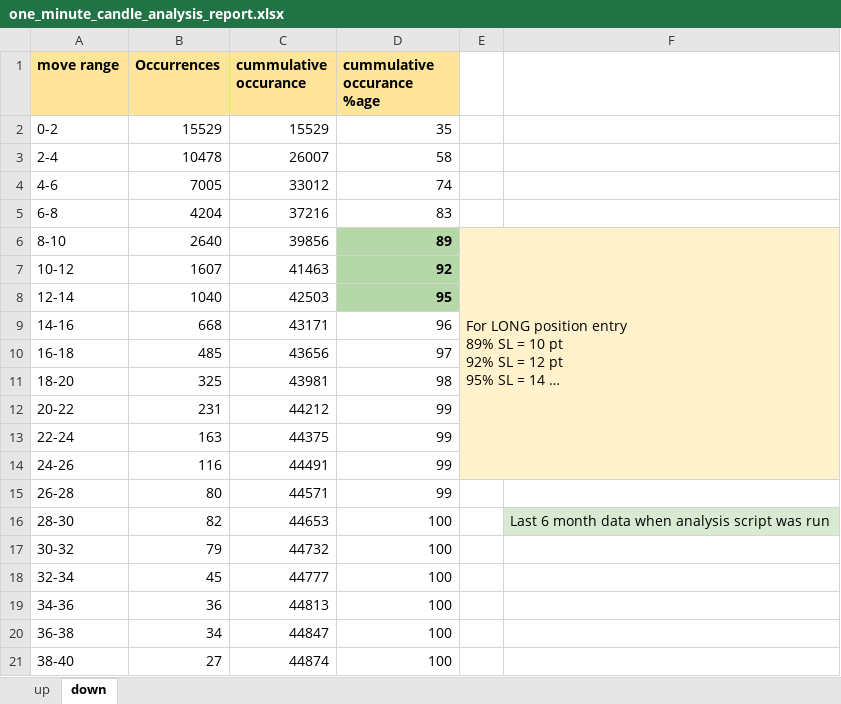
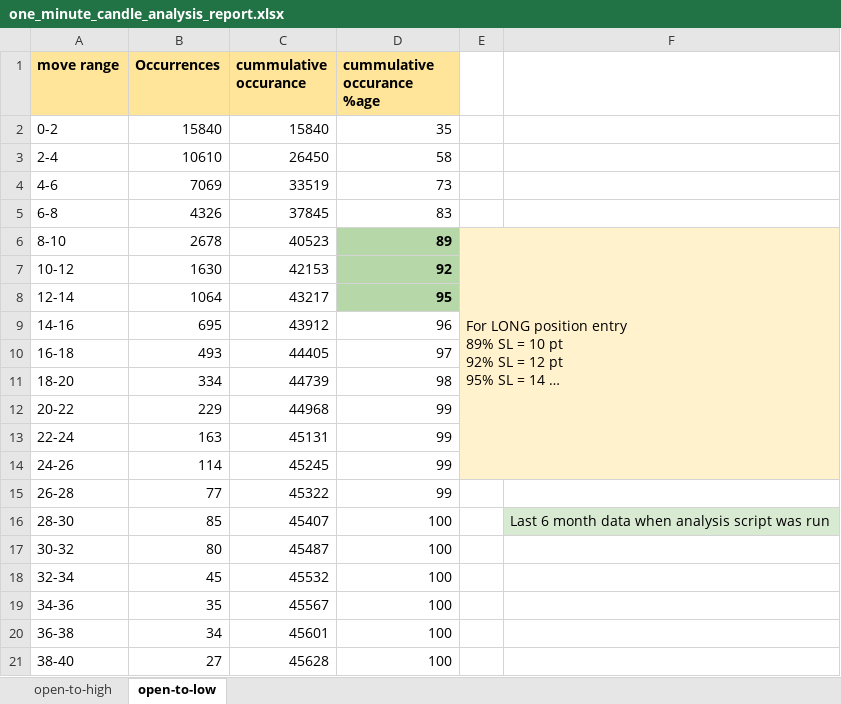
Before and after one commit to subhram-rana-1/market-history-analysis-v2, an Excel workbook: one_minute_candle_analysis_report.xlsx, sheet open-to-low, drawn as a sheet; long unchanged cells end in …; values as stored, in another font and other column widths than the file's, no borders; charts and pictures not drawn; the diff names each change by its address in the sheet, - before the commit and + after, or states it on an @@ line.

Commit message:
updated sheet names

```diff
--- a/one_minute_candle_analysis_report.xlsx (sheet open-to-low)
+++ b/one_minute_candle_analysis_report.xlsx (sheet open-to-low)
-sheet tab: up
+sheet tab: open-to-high
-sheet tab: down
+sheet tab: open-to-low
-B2 (Occurrences): 15529
+B2 (Occurrences): 15840
-C2 (cummulative occurance): 15529
+C2 (cummulative occurance): 15840
-B3 (Occurrences): 10478
+B3 (Occurrences): 10610
-C3 (cummulative occurance): 26007
+C3 (cummulative occurance): 26450
-B4 (Occurrences): 7005
+B4 (Occurrences): 7069
-C4 (cummulative occurance): 33012
+C4 (cummulative occurance): 33519
-D4 (cummulative occurance %age): 74
+D4 (cummulative occurance %age): 73
-B5 (Occurrences): 4204
+B5 (Occurrences): 4326
-C5 (cummulative occurance): 37216
+C5 (cummulative occurance): 37845
-B6 (Occurrences): 2640
+B6 (Occurrences): 2678
-C6 (cummulative occurance): 39856
+C6 (cummulative occurance): 40523
-B7 (Occurrences): 1607
+B7 (Occurrences): 1630
-C7 (cummulative occurance): 41463
+C7 (cummulative occurance): 42153
-B8 (Occurrences): 1040
+B8 (Occurrences): 1064
-C8 (cummulative occurance): 42503
+C8 (cummulative occurance): 43217
-B9 (Occurrences): 668
+B9 (Occurrences): 695
-C9 (cummulative occurance): 43171
+C9 (cummulative occurance): 43912
-B10 (Occurrences): 485
+B10 (Occurrences): 493
-C10 (cummulative occurance): 43656
+C10 (cummulative occurance): 44405
-B11 (Occurrences): 325
+B11 (Occurrences): 334
-C11 (cummulative occurance): 43981
+C11 (cummulative occurance): 44739
-B12 (Occurrences): 231
+B12 (Occurrences): 229
-C12 (cummulative occurance): 44212
+C12 (cummulative occurance): 44968
-C13 (cummulative occurance): 44375
+C13 (cummulative occurance): 45131
-B14 (Occurrences): 116
+B14 (Occurrences): 114
-C14 (cummulative occurance): 44491
+C14 (cummulative occurance): 45245
-B15 (Occurrences): 80
+B15 (Occurrences): 77
-C15 (cummulative occurance): 44571
+C15 (cummulative occurance): 45322
-B16 (Occurrences): 82
+B16 (Occurrences): 85
-C16 (cummulative occurance): 44653
+C16 (cummulative occurance): 45407
-B17 (Occurrences): 79
+B17 (Occurrences): 80
-C17 (cummulative occurance): 44732
+C17 (cummulative occurance): 45487
-C18 (cummulative occurance): 44777
+C18 (cummulative occurance): 45532
-B19 (Occurrences): 36
+B19 (Occurrences): 35
-C19 (cummulative occurance): 44813
+C19 (cummulative occurance): 45567
-C20 (cummulative occurance): 44847
+C20 (cummulative occurance): 45601
-C21 (cummulative occurance): 44874
+C21 (cummulative occurance): 45628
```
Also changed, not shown: sheet open-to-high, charts or pictures, 2 other files.
